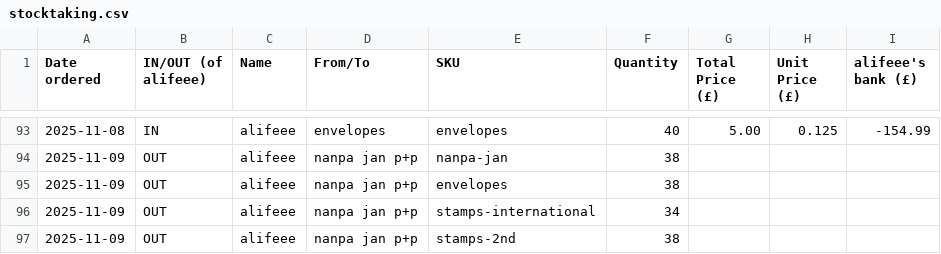
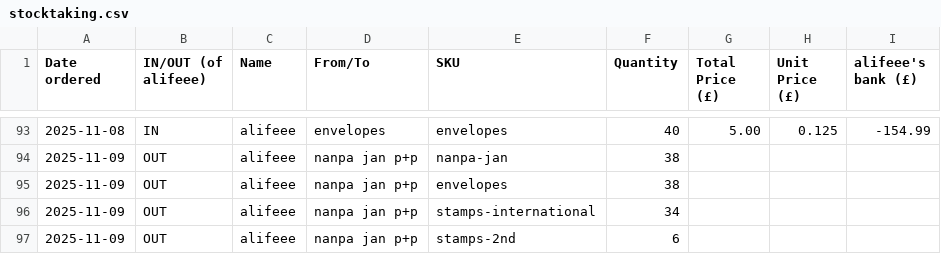
Before and after one commit to lipu-tenpo/print-and-post, a CSV file: stocktaking.csv, drawn as a sheet; only a part is shown, gaps mark what is left out.

Commit message:
fix

```diff
--- a/stocktaking.csv
+++ b/stocktaking.csv
@@ -96,2 +96,2 @@ Date ordered, IN/OUT (of alifeee), Name, From/To, SKU, Quantity, Total Price (£
 2025-11-09,OUT,alifeee,nanpa jan p+p,stamps-international,34,,,
-2025-11-09,OUT,alifeee,nanpa jan p+p,stamps-2nd,38,,,
+2025-11-09,OUT,alifeee,nanpa jan p+p,stamps-2nd,6,,,
```
